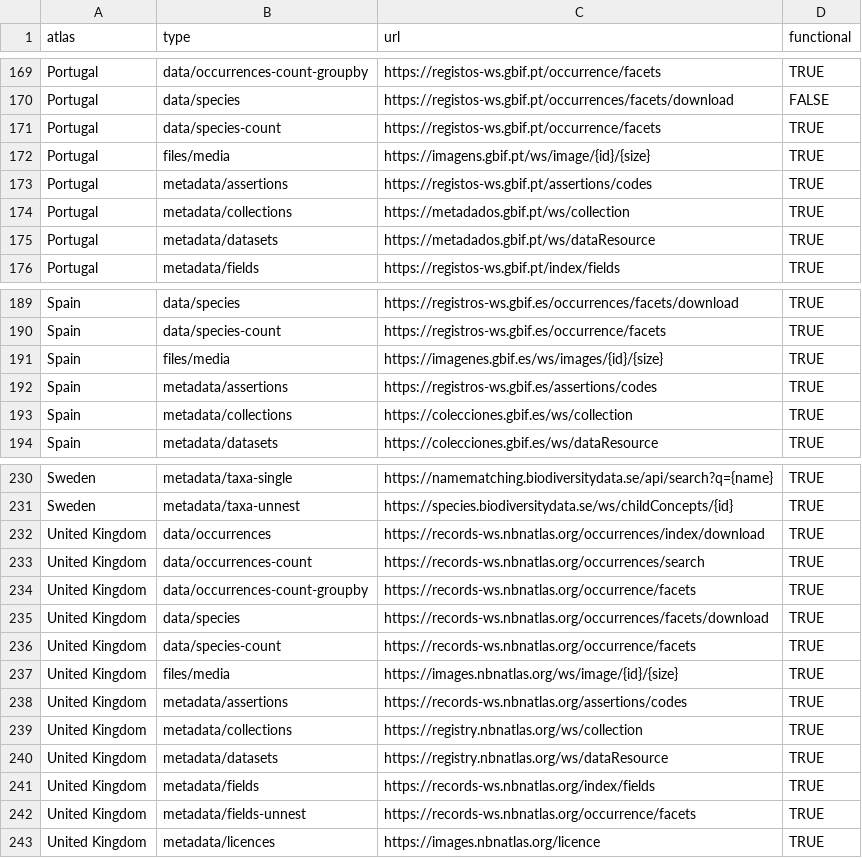
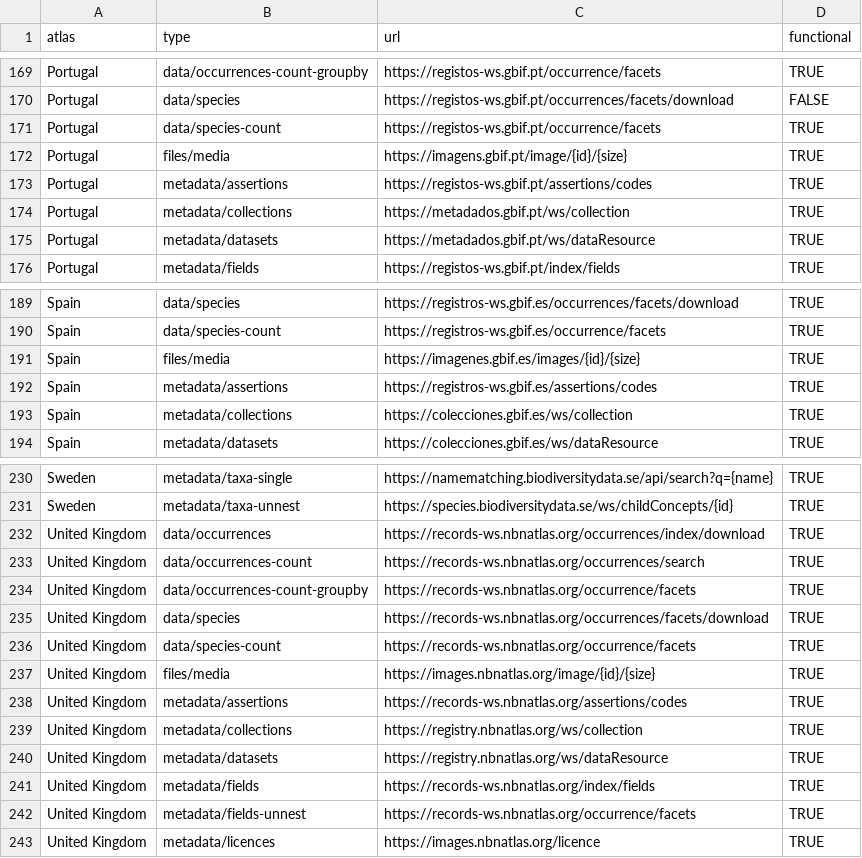
Before and after one commit to AtlasOfLivingAustralia/galah-R, a CSV file: data-raw/node_config.csv, drawn as a sheet; only a part is shown, gaps mark what is left out; the diff covers the shown part only.

Commit message:
update tests
fix minor bugs in image APIs, disable authentication for overseas atlases, adjust tests for minor changes to object structures etc

```diff
--- a/data-raw/node_config.csv
+++ b/data-raw/node_config.csv
@@ -171,3 +171,3 @@ Portugal,data/species,https://registos-ws.gbif.pt/occurrences/facets/download,FA
 Portugal,data/species-count,https://registos-ws.gbif.pt/occurrence/facets,TRUE
-Portugal,files/media,https://imagens.gbif.pt/ws/image/{id}/{size},TRUE
+Portugal,files/media,https://imagens.gbif.pt/image/{id}/{size},TRUE
 Portugal,metadata/assertions,https://registos-ws.gbif.pt/assertions/codes,TRUE
@@ -190,3 +190,3 @@ Spain,data/species,https://registros-ws.gbif.es/occurrences/facets/download,TRUE
 Spain,data/species-count,https://registros-ws.gbif.es/occurrence/facets,TRUE
-Spain,files/media,https://imagenes.gbif.es/ws/images/{id}/{size},TRUE
+Spain,files/media,https://imagenes.gbif.es/images/{id}/{size},TRUE
 Spain,metadata/assertions,https://registros-ws.gbif.es/assertions/codes,TRUE
@@ -236,3 +236,3 @@ United Kingdom,data/species,https://records-ws.nbnatlas.org/occurrences/facets/d
 United Kingdom,data/species-count,https://records-ws.nbnatlas.org/occurrence/facets,TRUE
-United Kingdom,files/media,https://images.nbnatlas.org/ws/image/{id}/{size},TRUE
+United Kingdom,files/media,https://images.nbnatlas.org/image/{id}/{size},TRUE
 United Kingdom,metadata/assertions,https://records-ws.nbnatlas.org/assertions/codes,TRUE
```
Also changed, not shown: 5 edited cells elsewhere in this file, 16 other files.
